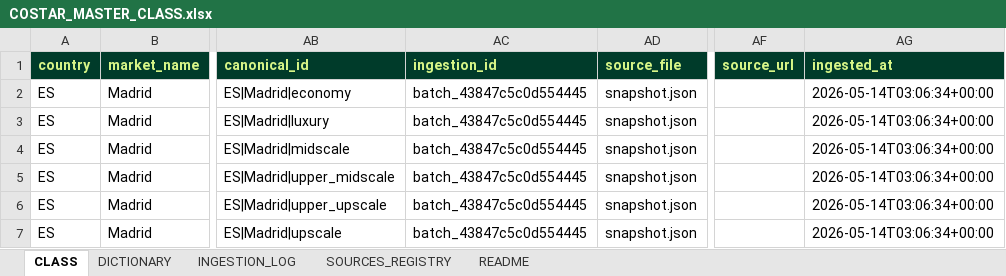
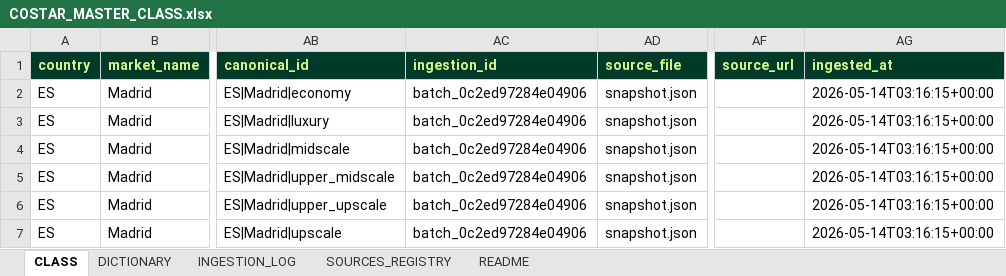
Before and after one commit to miguelsambricio-cyber/HotelVALORA, an Excel workbook: services/costar/MASTER/COSTAR_MASTER_CLASS.xlsx, sheet CLASS, drawn as a sheet; only a part is shown, gaps mark what is left out; values as stored, in another font and other column widths than the file's, no borders; the diff names each change by its address in the sheet, - before the commit and + after, or states it on an @@ line.

```diff
--- a/services/costar/MASTER/COSTAR_MASTER_CLASS.xlsx (sheet CLASS)
+++ b/services/costar/MASTER/COSTAR_MASTER_CLASS.xlsx (sheet CLASS)
-AC2:AC7 (ingestion_id): batch_43847c5c0d554445
+AC2:AC7 (ingestion_id): batch_0c2ed97284e04906
-AG2:AG7 (ingested_at): 2026-05-14T03:06:34+00:00
+AG2:AG7 (ingested_at): 2026-05-14T03:16:15+00:00
```
Also changed, not shown: sheet README, services/costar/MASTER/COSTAR_MASTER_MERCADOS.xlsx, services/costar/MASTER/COSTAR_MASTER_PAIS.xlsx, 4 other files.
